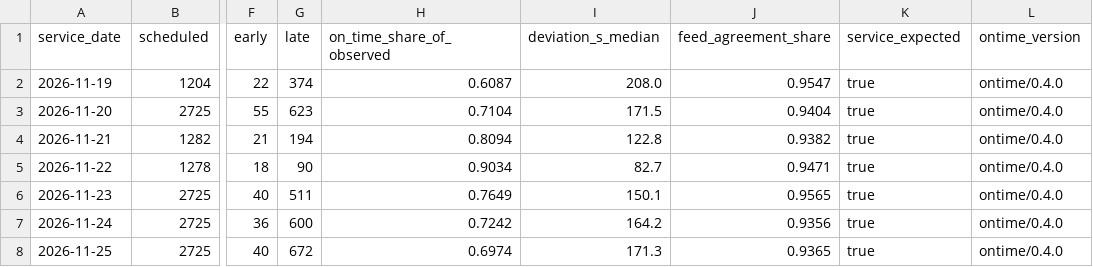
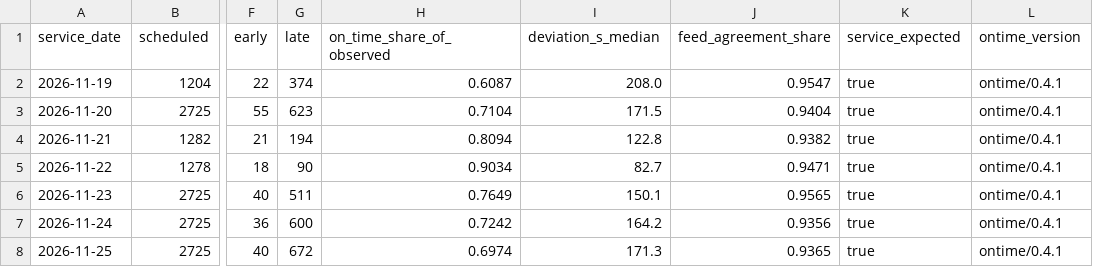
Before and after one commit to dfladagermccullugh-bot/Open-Island-Transit-Data, a CSV file: ontime/daily.csv, drawn as a sheet; only a part is shown, gaps mark what is left out; the diff names each change by its address in the sheet, - before the commit and + after, or states it on an @@ line.

```diff
--- a/ontime/daily.csv
+++ b/ontime/daily.csv
-L2:L8 (ontime_version): ontime/0.4.0
+L2:L8 (ontime_version): ontime/0.4.1
```
Also changed, not shown: 9 other files.
